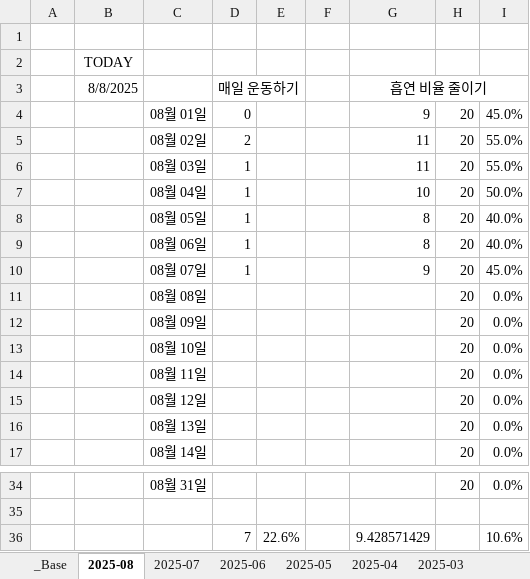
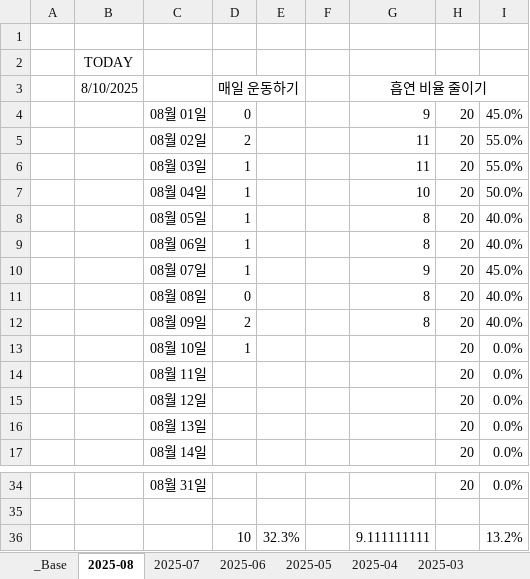
Before and after one commit to jcseo1028/jcseo1028.github.io, an Excel workbook: _qDailyReport/_check_System.xlsx, sheet 2025-08, drawn as a sheet; only a part is shown, gaps mark what is left out; values as stored, in another font and other column widths than the file's, no borders; conditional formats not drawn; removed rows and columns are numbered as before the commit, all else as after; the diff names each change by its address in the sheet, - before the commit and + after, or states it on an @@ line.

```diff
--- a/_qDailyReport/_check_System.xlsx (sheet 2025-08)
+++ b/_qDailyReport/_check_System.xlsx (sheet 2025-08)
-B3: 8/8/2025
+B3: 8/10/2025
-D11 (매일 운동하기): (empty)
+D11 (매일 운동하기): 0
-G11:G12 (흡연 비율 줄이기): (empty)
+G11:G12 (흡연 비율 줄이기): 8
-I11:I12: 0.0%
+I11:I12: 40.0%
-D12 (매일 운동하기): (empty)
+D12 (매일 운동하기): 2
-D13 (매일 운동하기): (empty)
+D13 (매일 운동하기): 1
-row 36:  |  |  | 7 | 22.6% |  | 9.428571429 |  | 10.6%
+row 36:  |  |  | 10 | 32.3% |  | 9.111111111 |  | 13.2%
```
Also changed, not shown: sheet 2025-04, sheet 2025-06, sheet 2025-05, sheet 2025-07, sheet _Base, charts or pictures, 1 other file.
